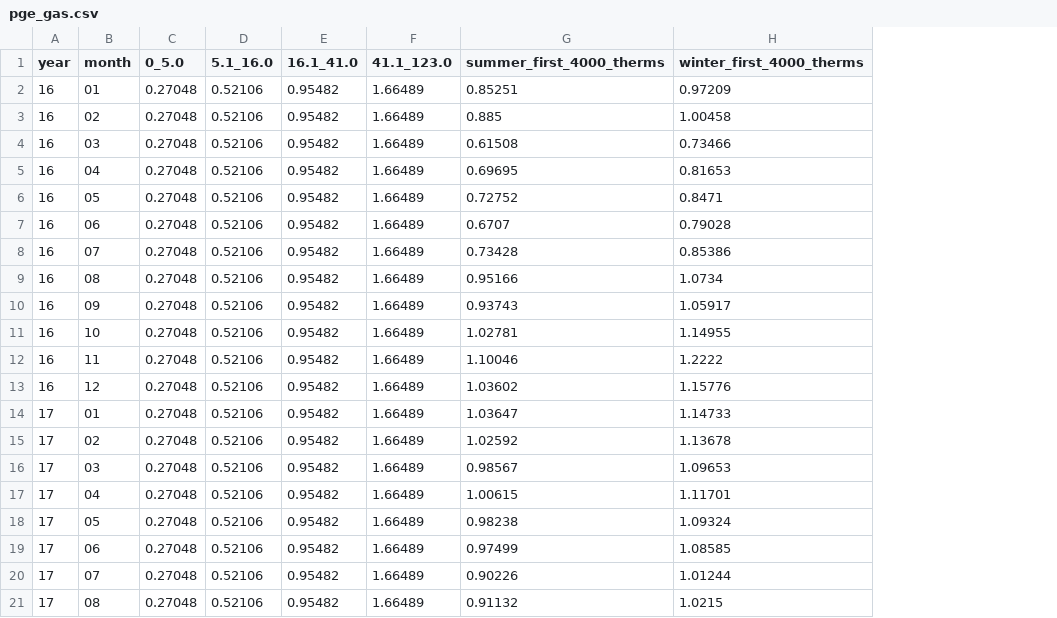
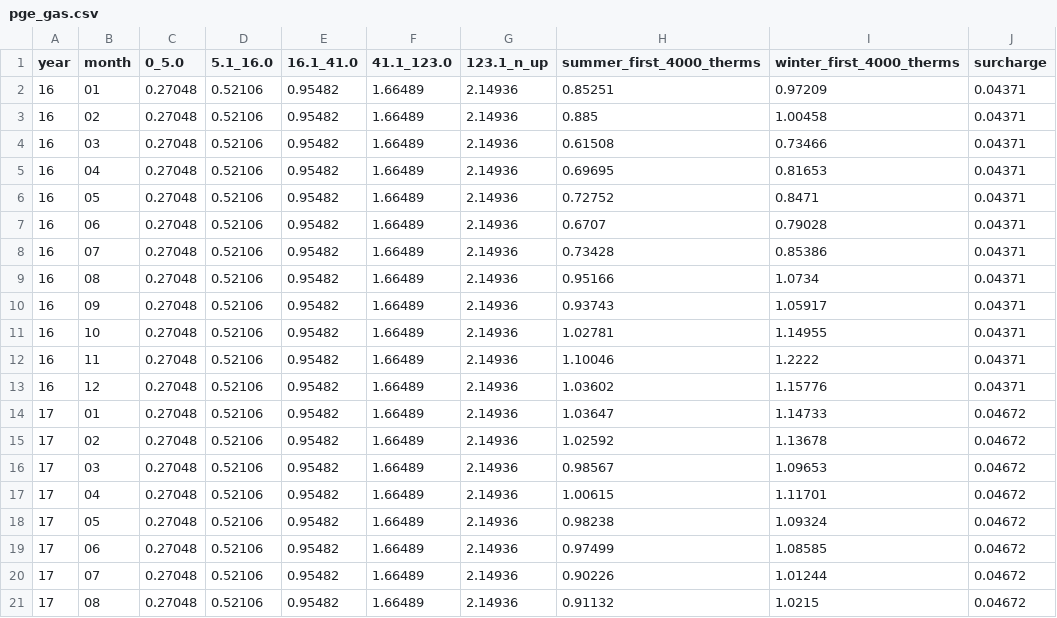
Before and after one commit to dragnet-sh/GEnergyOptimizer, a CSV file: GEnergyOptimizer/Business/Utility/Data/pge_gas.csv, drawn as a sheet; the diff names each change by its address in the sheet, - before the commit and + after, or states it on an @@ line.

```diff
--- a/GEnergyOptimizer/Business/Utility/Data/pge_gas.csv
+++ b/GEnergyOptimizer/Business/Utility/Data/pge_gas.csv
+column G (123.1_n_up), rows 2-21: all 2.14936
+column J (surcharge), rows 2-21: 0.04371 | 0.04371 | 0.04371 | 0.04371 | 0.04371 | 0.04371 | 0.04371 | 0.04371 | 0.04371 | 0.04371 | 0.04371 | 0.04371 | 0.04672 | 0.04672 | 0.04672 | 0.04672 | 0.04672 | 0.04672 | 0.04672 | 0.04672
```
Also changed, not shown: 3 other files.
